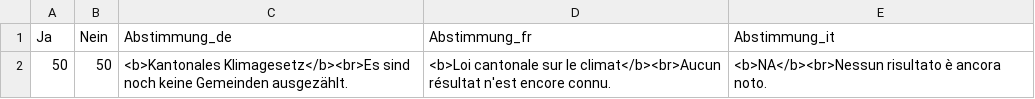
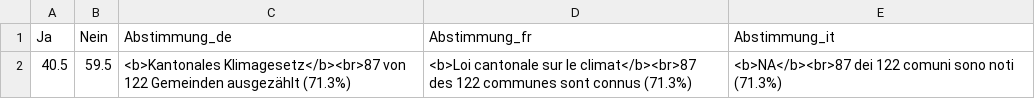
Before and after one commit to awp-finanznachrichten/lena_november2024, a CSV file: Output_Overviews/Uebersicht_dw_VS.csv, drawn as a sheet.

```diff
--- a/Output_Overviews/Uebersicht_dw_VS.csv
+++ b/Output_Overviews/Uebersicht_dw_VS.csv
@@ -1,2 +1,2 @@
 "Ja","Nein","Abstimmung_de","Abstimmung_fr","Abstimmung_it"
-50,50,"<b>Kantonales Klimagesetz</b><br>Es sind noch keine Gemeinden ausgezählt.","<b>Loi cantonale sur le climat</b><br>Aucun résultat n'est encore connu.","<b>NA</b><br>Nessun risultato è ancora noto."
+40.5,59.5,"<b>Kantonales Klimagesetz</b><br>87 von 122 Gemeinden ausgezählt (71.3%)","<b>Loi cantonale sur le climat</b><br>87 des 122 communes sont connus (71.3%)","<b>NA</b><br>87 dei 122 comuni sono noti (71.3%)"
```
Also changed, not shown: Output_Cantons/VS_LoiClimat_dw_de.csv, Output_Cantons/VS_LoiClimat_dw_it.csv, 8 other files.
